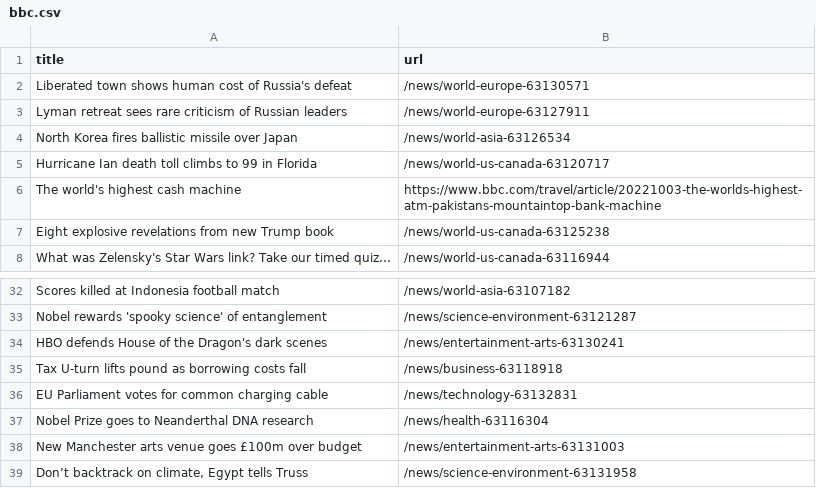
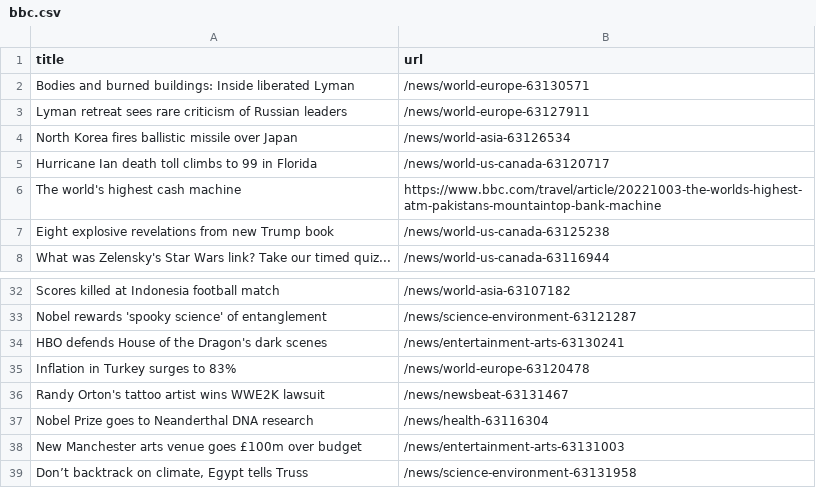
Before and after one commit to ramanshreya/automatic-scraper, a CSV file: bbc.csv, drawn as a sheet; only a part is shown, gaps mark what is left out.

```diff
--- a/bbc.csv
+++ b/bbc.csv
@@ -1,3 +1,3 @@
 title,url
-Liberated town shows human cost of Russia's defeat,/news/world-europe-63130571
+Bodies and burned buildings: Inside liberated Lyman,/news/world-europe-63130571
 Lyman retreat sees rare criticism of Russian leaders,/news/world-europe-63127911
@@ -34,4 +34,4 @@ Nobel rewards 'spooky science' of entanglement,/news/science-environment-6312128
 HBO defends House of the Dragon's dark scenes,/news/entertainment-arts-63130241
-Tax U-turn lifts pound as borrowing costs fall,/news/business-63118918
-EU Parliament votes for common charging cable,/news/technology-63132831
+Inflation in Turkey surges to 83%,/news/world-europe-63120478
+Randy Orton's tattoo artist wins WWE2K lawsuit,/news/newsbeat-63131467
 Nobel Prize goes to Neanderthal DNA research,/news/health-63116304
```
